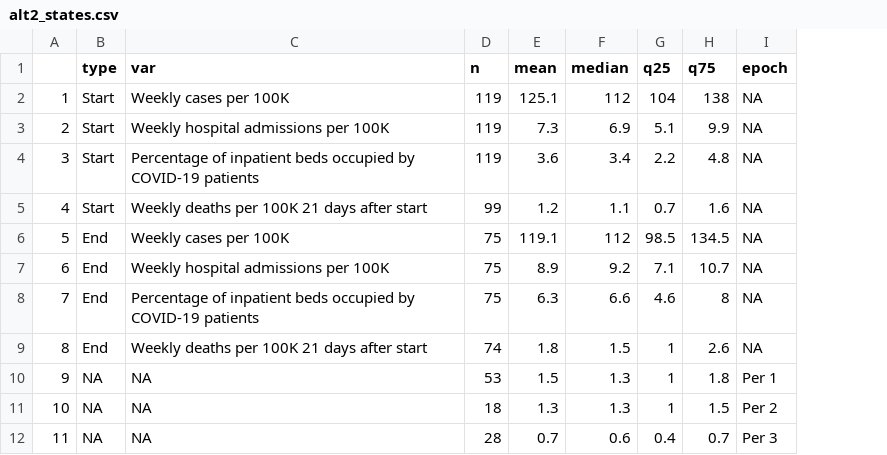
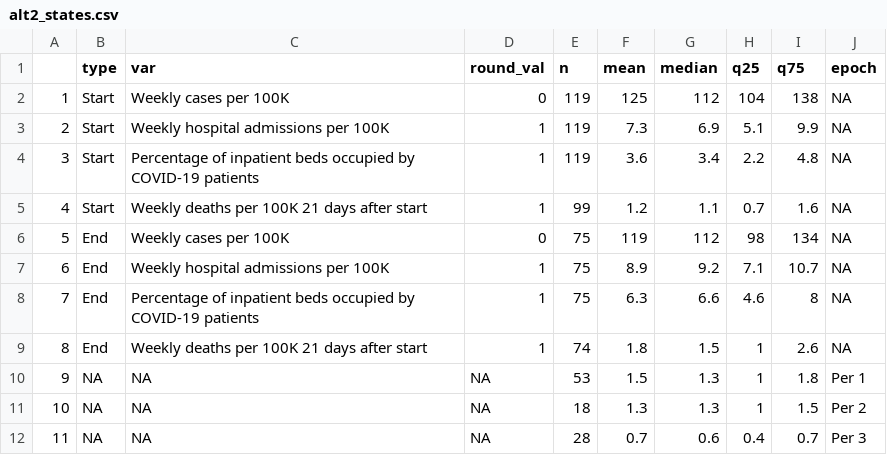
Before and after one commit to PPML/CDC_Community_Levels, a CSV file: 3 - Supplement/alt2_states.csv, drawn as a sheet; addresses are those after the commit; the diff names each change by its address in the sheet, - before the commit and + after, or states it on an @@ line.

```diff
--- a/3 - Supplement/alt2_states.csv
+++ b/3 - Supplement/alt2_states.csv
+column D (round_val), rows 2-12: 0 | 1 | 1 | 1 | 0 | 1 | 1 | 1 | NA | NA | NA
-F2 (mean): 125.1
+F2 (mean): 125
-F6 (mean): 119.1
+F6 (mean): 119
-H6 (q25): 98.5
+H6 (q25): 98
-I6 (q75): 134.5
+I6 (q75): 134
```
Also changed, not shown: 3 - Supplement/alt1_counties.csv, 3 - Supplement/alt1_states.csv, 25 other files.
